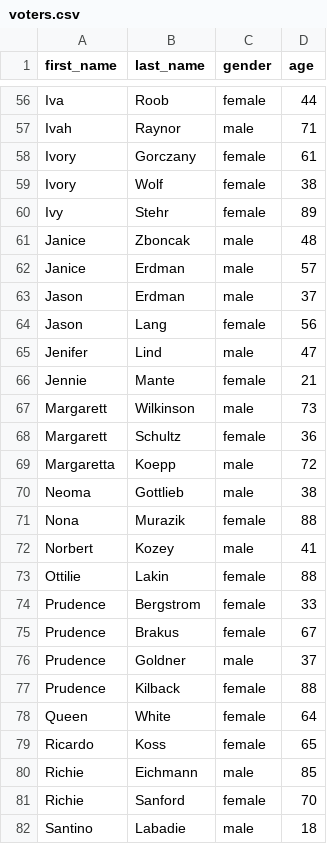
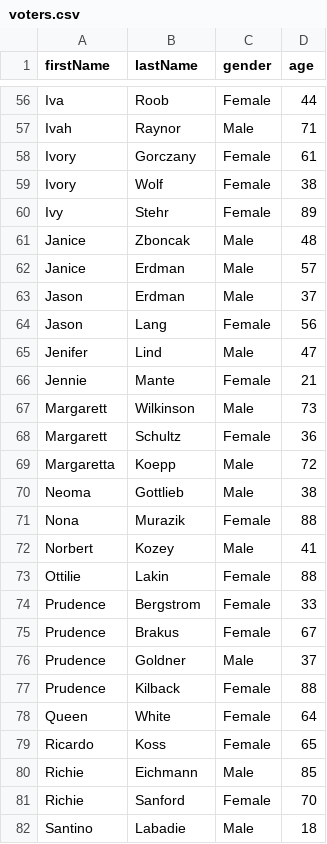
Before and after one commit to gerin-prapaska/poll-db-1, a CSV file: voters.csv, drawn as a sheet; only a part is shown, gaps mark what is left out; the diff covers the shown part only; the diff names each change by its address in the sheet, - before the commit and + after, or states it on an @@ line.

```diff
--- a/voters.csv
+++ b/voters.csv
-A1: first_name
+A1: firstName
-B1: last_name
+B1: lastName
-C56 (gender): female
+C56 (gender): Female
-C57 (gender): male
+C57 (gender): Male
-C58:C60 (gender): female
+C58:C60 (gender): Female
-C61:C63 (gender): male
+C61:C63 (gender): Male
-C64 (gender): female
+C64 (gender): Female
-C65 (gender): male
+C65 (gender): Male
-C66 (gender): female
+C66 (gender): Female
-C67 (gender): male
+C67 (gender): Male
-C68 (gender): female
+C68 (gender): Female
-C69:C70 (gender): male
+C69:C70 (gender): Male
-C71 (gender): female
+C71 (gender): Female
-C72 (gender): male
+C72 (gender): Male
-C73:C75 (gender): female
+C73:C75 (gender): Female
-C76 (gender): male
+C76 (gender): Male
-C77:C79 (gender): female
+C77:C79 (gender): Female
-C80 (gender): male
+C80 (gender): Male
-C81 (gender): female
+C81 (gender): Female
-C82 (gender): male
+C82 (gender): Male
```
Also changed, not shown: 123 edited cells elsewhere in this file, votes.csv, 12 other files.
